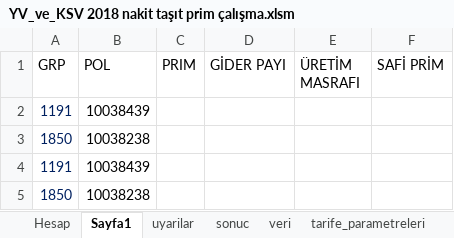
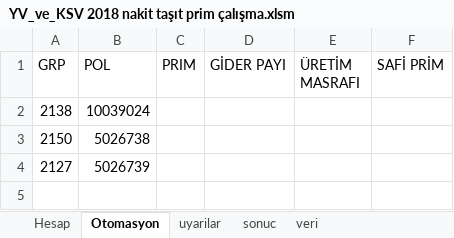
Before and after one commit to szshary/RPA, an Excel workbook: Automated Processes/Credit_Life_Insurance_Calculation/ExcelDocuments/YV_ve_KSV 2018 nakit taşıt prim çalışma.xlsm, sheet Otomasyon, drawn as a sheet; values as stored, in another font and other column widths than the file's, no borders; removed rows and columns are numbered as before the commit, all else as after; the diff names each change by its address in the sheet, - before the commit and + after, or states it on an @@ line.

```diff
--- a/Automated Processes/Credit_Life_Insurance_Calculation/ExcelDocuments/YV_ve_KSV 2018 nakit taşıt prim çalışma.xlsm (sheet Otomasyon)
+++ b/Automated Processes/Credit_Life_Insurance_Calculation/ExcelDocuments/YV_ve_KSV 2018 nakit taşıt prim çalışma.xlsm (sheet Otomasyon)
-sheet tab: Sayfa1
+sheet tab: Otomasyon
-row 2: 1191 | 10038439
-row 3: 1850 | 10038238
-row 4: 1191 | 10038439
-row 5: 1850 | 10038238
+row 2: 2138 | 10039024
+row 3: 2150 | 5026738
+row 4: 2127 | 5026739
```
Also changed, not shown: sheet tarife_parametreleri, Automated Processes/Credit_Life_Insurance_Calculation/ExcelDocuments/Peşin.xlsm, 1 other file.
